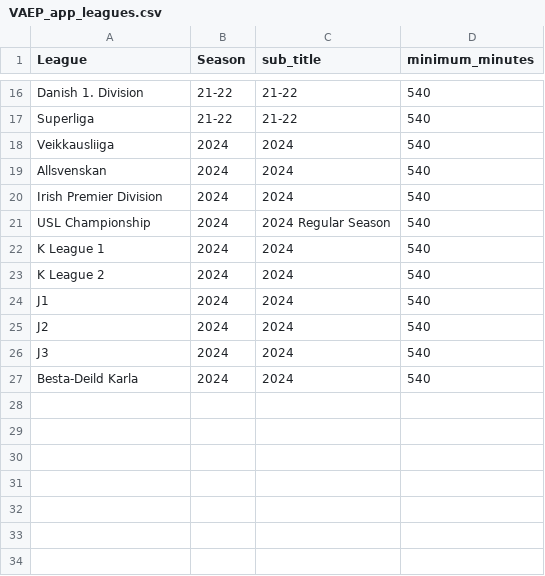
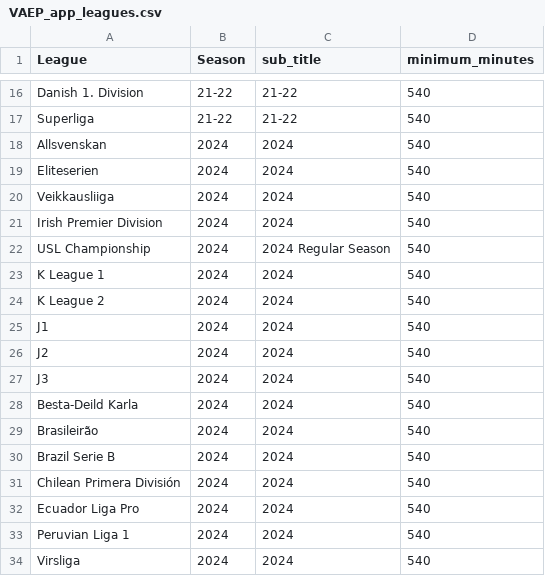
Before and after one commit to griffisben/misc-code, a CSV file: VAEP/VAEP_app_leagues.csv, drawn as a sheet; only a part is shown, gaps mark what is left out.

```diff
--- a/VAEP/VAEP_app_leagues.csv
+++ b/VAEP/VAEP_app_leagues.csv
@@ -17,4 +17,5 @@ Danish 1. Division,21-22,21-22,540
 Superliga,21-22,21-22,540
+Allsvenskan,2024,2024,540
+Eliteserien,2024,2024,540
 Veikkausliiga,2024,2024,540
-Allsvenskan,2024,2024,540
 Irish Premier Division,2024,2024,540
@@ -27 +28,7 @@ J3,2024,2024,540
 Besta-Deild Karla,2024,2024,540
+Brasileirão,2024,2024,540
+Brazil Serie B,2024,2024,540
+Chilean Primera División,2024,2024,540
+Ecuador Liga Pro,2024,2024,540
+Peruvian Liga 1,2024,2024,540
+Virsliga,2024,2024,540
```
Also changed, not shown: VAEP/Allsvenskan 2024 VAEP Data.csv, VAEP/J1 2024 VAEP Data.csv, 16 other files.
